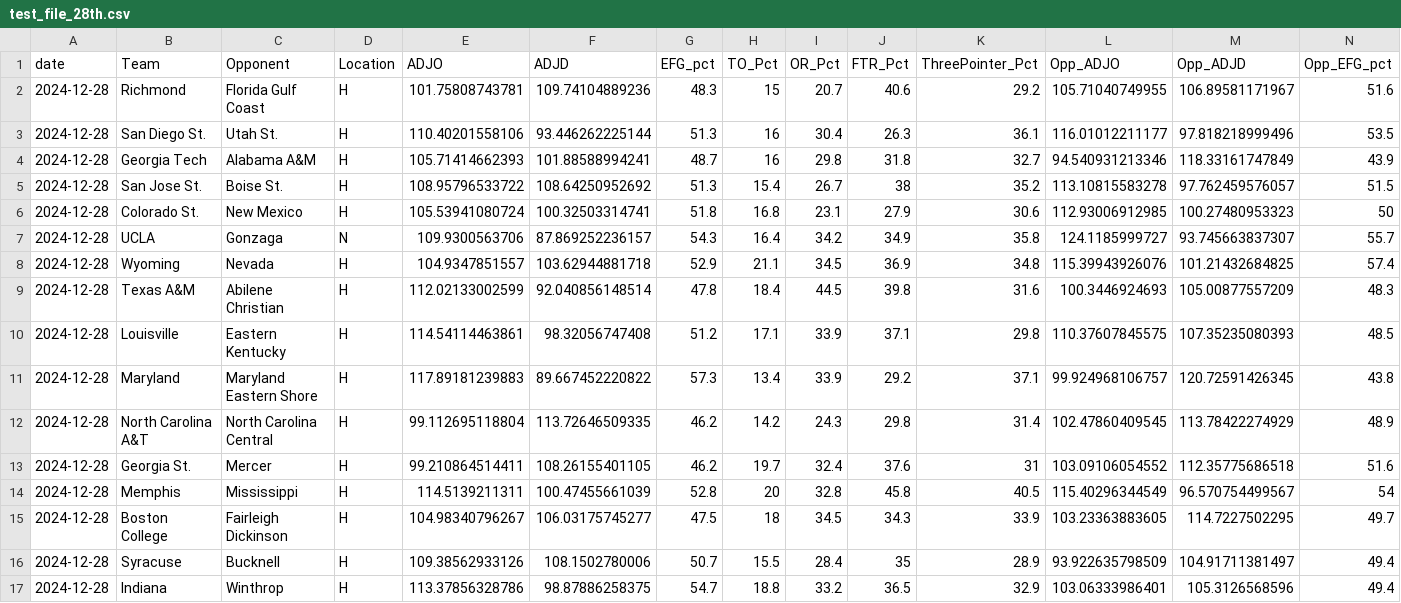
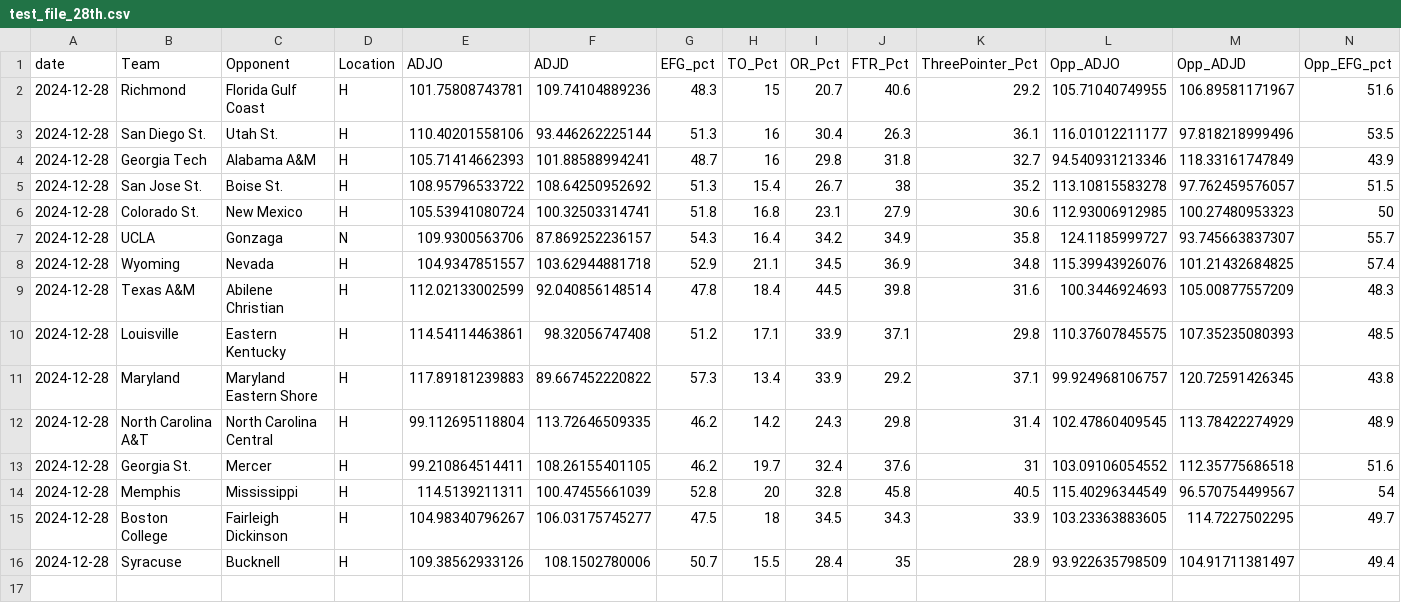
Before and after one commit to visheshgupta19/Stats_competition-, a CSV file: test_file_28th.csv, drawn as a sheet; only a part is shown; rows hold the shown columns only; the diff names each change by its address in the sheet, - before the commit and + after, or states it on an @@ line.

```diff
--- a/test_file_28th.csv
+++ b/test_file_28th.csv
-row 17: 2024-12-28 | Indiana | Winthrop | H | 113.37856328786 | 98.87886258375 | 54.7 | 18.8 | 33.2 | 36.5 | 32.9 | 103.06333986401 | 105.3126568596 | 49.4
```
Also changed, not shown: test_data.csv, train_data.csv, 2 other files.
